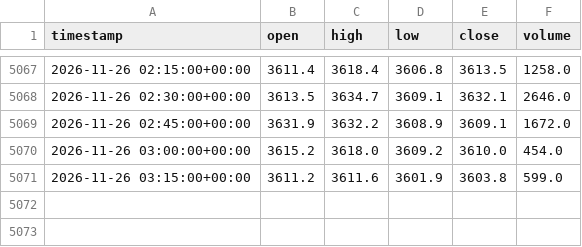
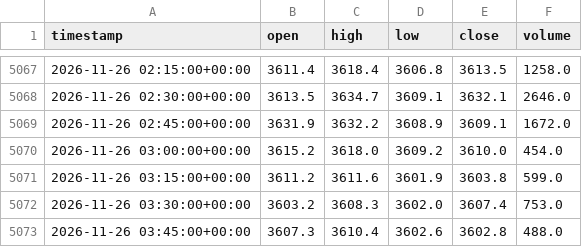
Before and after one commit to iZorget-coder/molina_, a CSV file: XAUUSD_15m.csv, drawn as a sheet; only a part is shown, gaps mark what is left out.

```diff
--- a/XAUUSD_15m.csv
+++ b/XAUUSD_15m.csv
@@ -5071 +5071,3 @@ timestamp,open,high,low,close,volume
 2026-11-26 03:15:00+00:00,3611.2,3611.6,3601.9,3603.8,599.0
+2026-11-26 03:30:00+00:00,3603.2,3608.3,3602.0,3607.4,753.0
+2026-11-26 03:45:00+00:00,3607.3,3610.4,3602.6,3602.8,488.0
```
Also changed, not shown: 1 other file.
